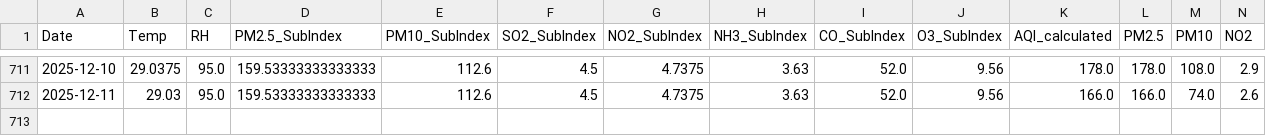
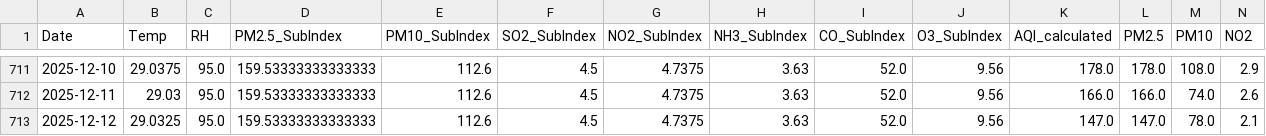
Before and after one commit to pavan3767/Project-AQI, a CSV file: Cleaned AQI Bulk data (6th Dec).csv, drawn as a sheet; only a part is shown, gaps mark what is left out; rows hold the shown columns only; the diff names each change by its address in the sheet, - before the commit and + after, or states it on an @@ line.

```diff
--- a/Cleaned AQI Bulk data (6th Dec).csv
+++ b/Cleaned AQI Bulk data (6th Dec).csv
+row 713: 2025-12-12 | 29.0325 | 95.0 | 159.53333333333333 | 112.6 | 4.5 | 4.7375 | 3.63 | 52.0 | 9.56 | 147.0 | 147.0 | 78.0 | 2.1
```
Also changed, not shown: latest_forecast.csv.
